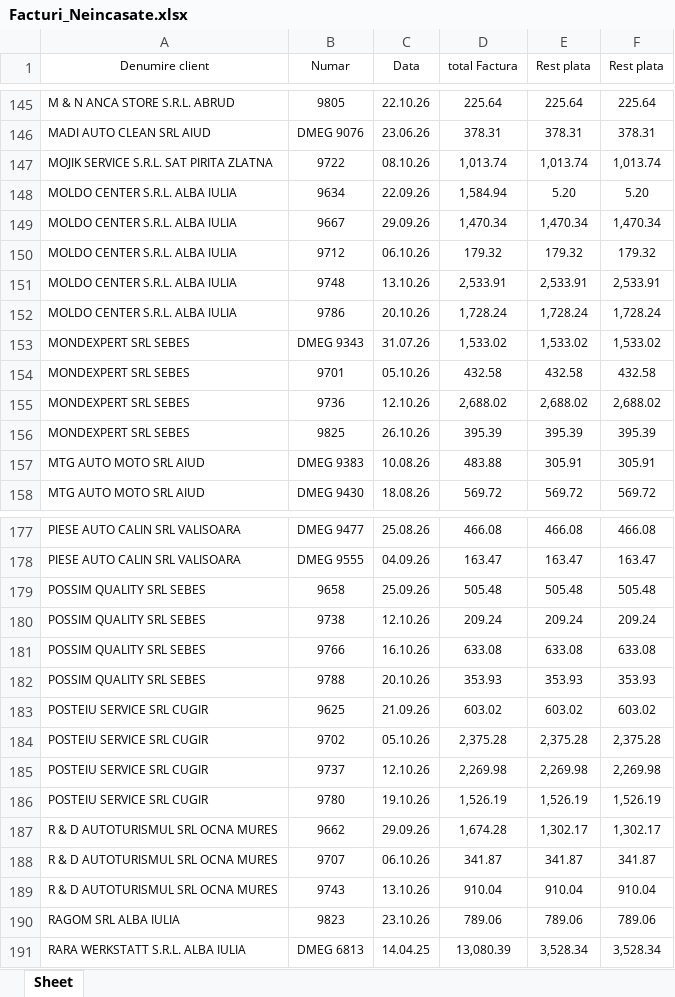
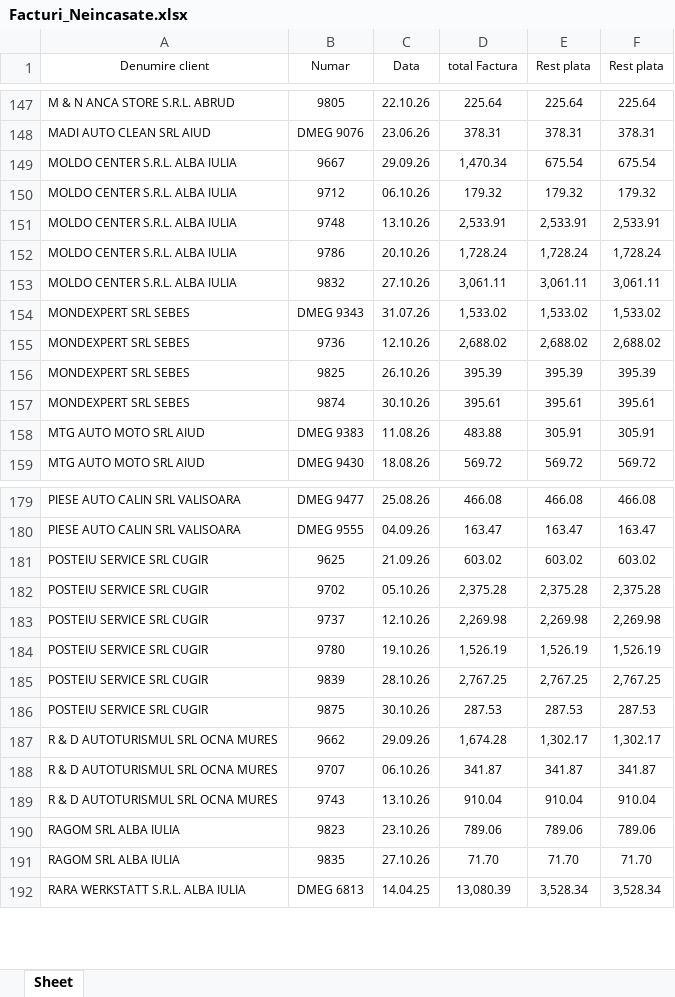
Before and after one commit to ab12slk-sys/dmautoravenol, an Excel workbook: Facturi_Neincasate.xlsx, sheet Sheet, drawn as a sheet; only a part is shown, gaps mark what is left out; values as stored, in another font and other column widths than the file's, no borders; removed rows and columns are numbered as before the commit, all else as after; the diff covers the shown part only; the diff names each change by its address in the sheet, - before the commit and + after, or states it on an @@ line.

```diff
--- a/Facturi_Neincasate.xlsx (sheet Sheet)
+++ b/Facturi_Neincasate.xlsx (sheet Sheet)
-row 147: MOJIK SERVICE S.R.L. SAT PIRITA ZLATNA | 9722 | 08.10.26 | 1,013.74 | 1,013.74 | 1,013.74
-row 148: MOLDO CENTER S.R.L. ALBA IULIA | 9634 | 22.09.26 | 1,584.94 | 5.20 | 5.20
-E149 (Rest plata): 1,470.34
+E149 (Rest plata): 675.54
-F149 (Rest plata): 1,470.34
+F149 (Rest plata): 675.54
+row 153: MOLDO CENTER S.R.L. ALBA IULIA | 9832 | 27.10.26 | 3,061.11 | 3,061.11 | 3,061.11
-row 154: MONDEXPERT SRL SEBES | 9701 | 05.10.26 | 432.58 | 432.58 | 432.58
+row 157: MONDEXPERT SRL SEBES | 9874 | 30.10.26 | 395.61 | 395.61 | 395.61
-C158 (Data): 10.08.26
+C158 (Data): 11.08.26
-row 179: POSSIM QUALITY SRL SEBES | 9658 | 25.09.26 | 505.48 | 505.48 | 505.48
-row 180: POSSIM QUALITY SRL SEBES | 9738 | 12.10.26 | 209.24 | 209.24 | 209.24
-row 181: POSSIM QUALITY SRL SEBES | 9766 | 16.10.26 | 633.08 | 633.08 | 633.08
-row 182: POSSIM QUALITY SRL SEBES | 9788 | 20.10.26 | 353.93 | 353.93 | 353.93
+row 185: POSTEIU SERVICE SRL CUGIR | 9839 | 28.10.26 | 2,767.25 | 2,767.25 | 2,767.25
+row 186: POSTEIU SERVICE SRL CUGIR | 9875 | 30.10.26 | 287.53 | 287.53 | 287.53
+row 191: RAGOM SRL ALBA IULIA | 9835 | 27.10.26 | 71.70 | 71.70 | 71.70
```
Also changed, not shown: 42 added rows, 32 removed rows, 3 moved rows, 27 edited cells and cell formats elsewhere in this sheet.
